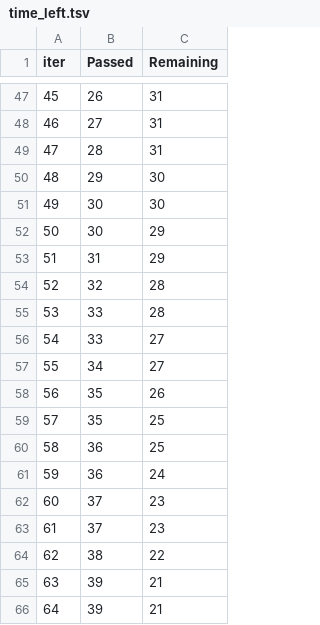
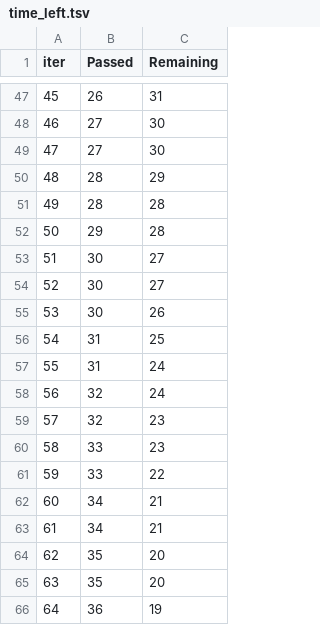
Before and after one commit to Abhaykanwar24/mlproject, a TSV file: catboost_info/time_left.tsv, drawn as a sheet; only a part is shown, gaps mark what is left out; the diff covers the shown part only.

```diff
--- a/catboost_info/time_left.tsv
+++ b/catboost_info/time_left.tsv
@@ -47,20 +47,20 @@ iter	Passed	Remaining
 45	26	31
-46	27	31
-47	28	31
-48	29	30
-49	30	30
-50	30	29
-51	31	29
-52	32	28
-53	33	28
-54	33	27
-55	34	27
-56	35	26
-57	35	25
-58	36	25
-59	36	24
-60	37	23
-61	37	23
-62	38	22
-63	39	21
-64	39	21
+46	27	30
+47	27	30
+48	28	29
+49	28	28
+50	29	28
+51	30	27
+52	30	27
+53	30	26
+54	31	25
+55	31	24
+56	32	24
+57	32	23
+58	33	23
+59	33	22
+60	34	21
+61	34	21
+62	35	20
+63	35	20
+64	36	19
```
Also changed, not shown: 101 edited cells elsewhere in this file, 18 other files.
